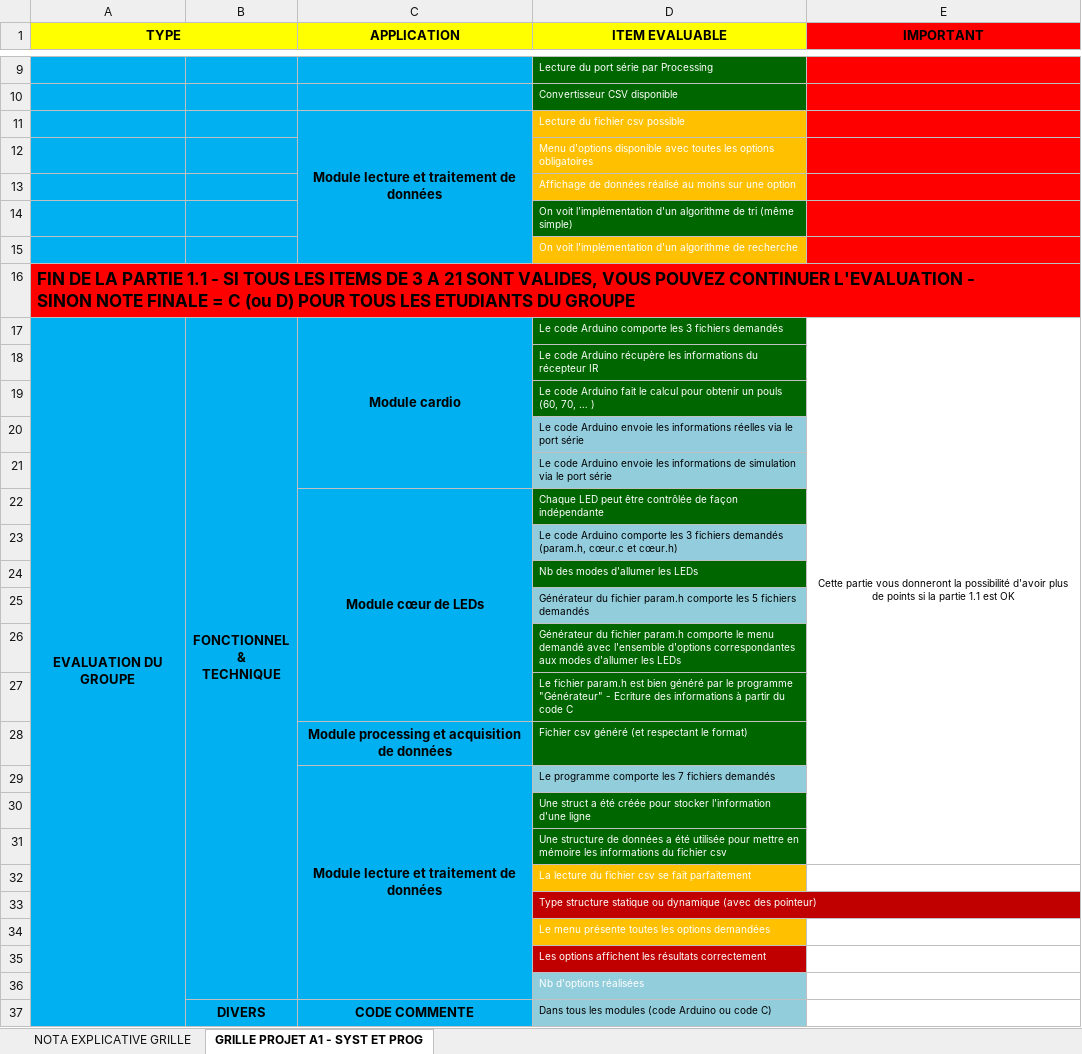
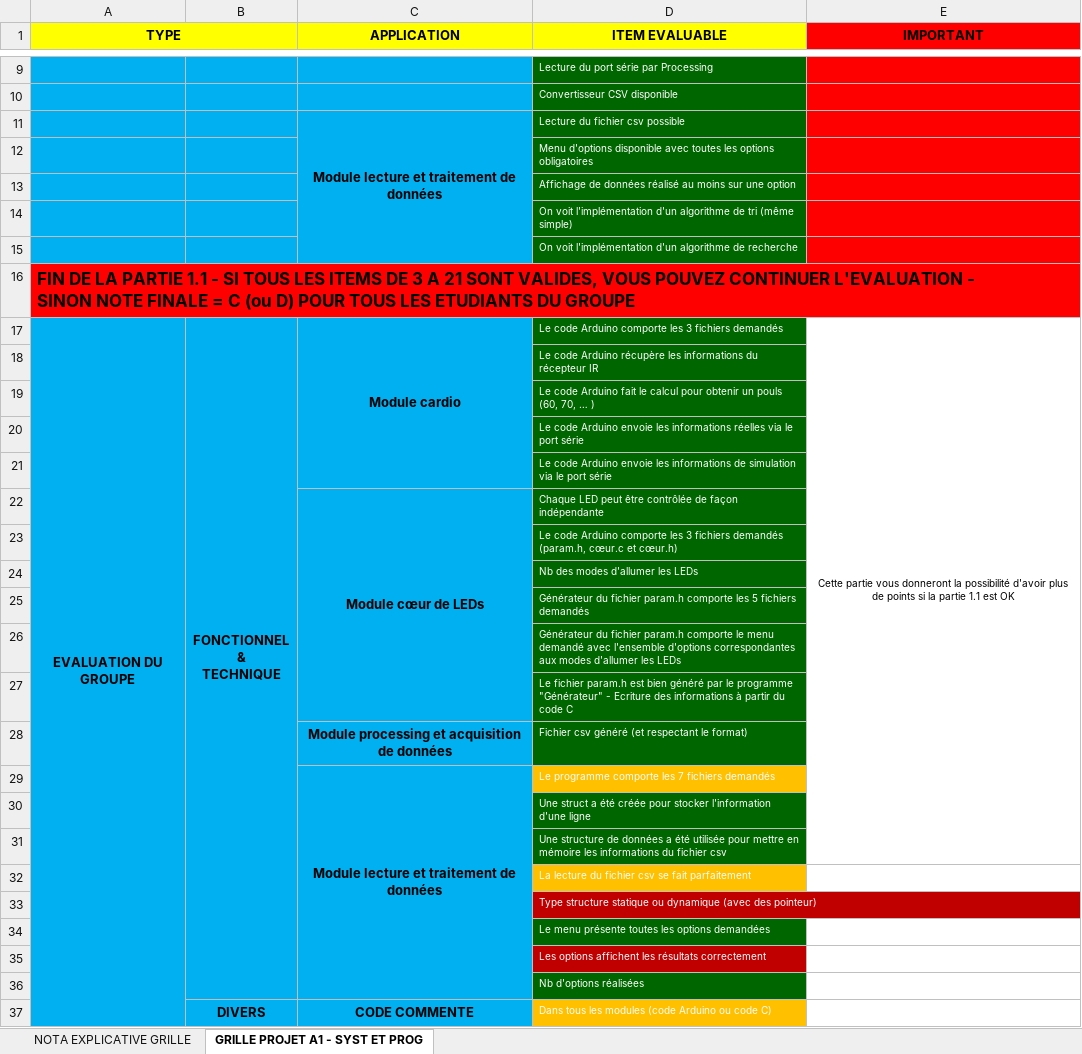
Before and after one commit to PilotExiaOrleans/ExiaCFM---Arduino-Heat-Beat-Monitor, an Excel workbook: # DOSSIER FINAL #/Administration_Projet/A1_Fondamentaux_Scientifiques_2017_2018_PROJET_Grille_Evaluation_ETUDIANT.xlsx, sheet GRILLE PROJET A1 - SYST ET PROG, drawn as a sheet; only a part is shown, gaps mark what is left out; values as stored, in another font and other column widths than the file's, no borders; the diff covers the shown part only; the diff names each change by its address in the sheet, - before the commit and + after, or states it on an @@ line.

Commit message:
Update sheet

```diff
--- a/# DOSSIER FINAL #/Administration_Projet/A1_Fondamentaux_Scientifiques_2017_2018_PROJET_Grille_Evaluation_ETUDIANT.xlsx (sheet GRILLE PROJET A1 - SYST ET PROG)
+++ b/# DOSSIER FINAL #/Administration_Projet/A1_Fondamentaux_Scientifiques_2017_2018_PROJET_Grille_Evaluation_ETUDIANT.xlsx (sheet GRILLE PROJET A1 - SYST ET PROG)
-D11:D13 fill: #FFC000
+D11:D13 fill: #006600
-D15 fill: #FFC000
+D15 fill: #006600
-D20 fill: #93CDDD
+D20 fill: #006600
-D20:D21 text colour: black
+D20:D21 text colour: #FFFFFF
-D21 fill: #92CDDC
+D21 fill: #006600
@@ D23 fill: #93CDDD → #006600, text colour: black → #FFFFFF @@
@@ D25 text colour: black → #FFFFFF, fill: #92CDDC → #006600 @@
@@ D29 text colour: black → #FFFFFF, fill: #92CDDC → #FFC000 @@
-D34 fill: #FFC000
+D34 fill: #006600
-D36 fill: #92CDDC
+D36 fill: #006600
@@ D37 text colour: black → #FFFFFF, fill: #92CDDC → #FFC000 @@
```
Also changed, not shown: cell formats elsewhere in this sheet.
